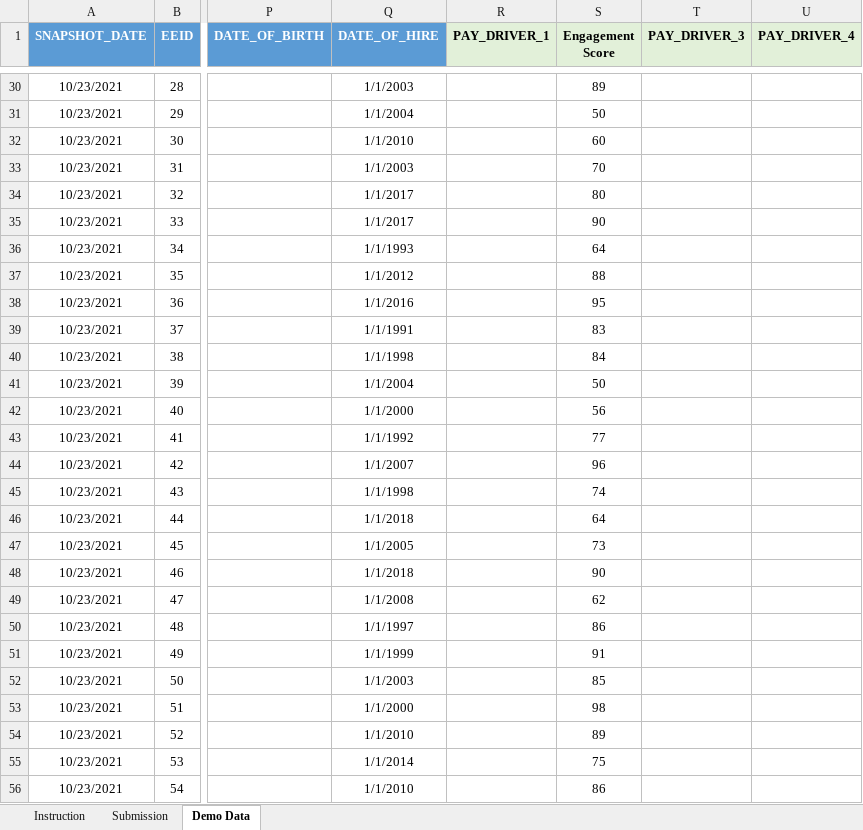
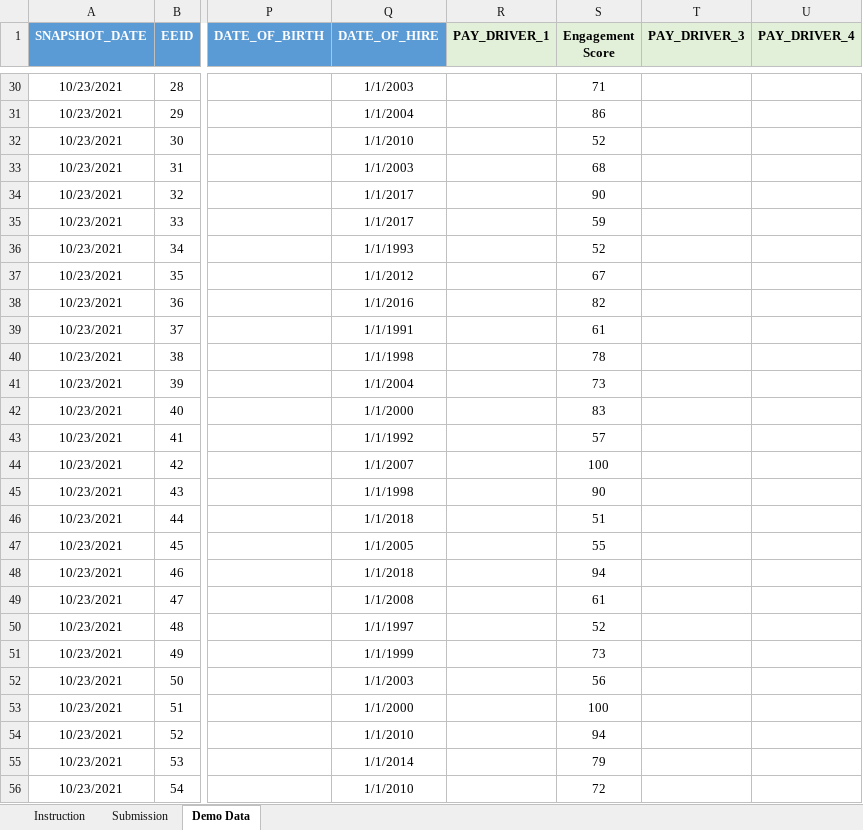
Before and after one commit to startupcode001/payequity, an Excel workbook: Data/Pay Equity Data Template.xlsx, sheet Demo Data, drawn as a sheet; only a part is shown, gaps mark what is left out; values as stored, in another font and other column widths than the file's, no borders; the diff covers the shown part only; the diff names each change by its address in the sheet, - before the commit and + after, or states it on an @@ line.

```diff
--- a/Data/Pay Equity Data Template.xlsx (sheet Demo Data)
+++ b/Data/Pay Equity Data Template.xlsx (sheet Demo Data)
-S30 (Engagement Score): 89
+S30 (Engagement Score): 71
-S31 (Engagement Score): 50
+S31 (Engagement Score): 86
-S32 (Engagement Score): 60
+S32 (Engagement Score): 52
-S33 (Engagement Score): 70
+S33 (Engagement Score): 68
-S34 (Engagement Score): 80
+S34 (Engagement Score): 90
-S35 (Engagement Score): 90
+S35 (Engagement Score): 59
-S36 (Engagement Score): 64
+S36 (Engagement Score): 52
-S37 (Engagement Score): 88
+S37 (Engagement Score): 67
-S38 (Engagement Score): 95
+S38 (Engagement Score): 82
-S39 (Engagement Score): 83
+S39 (Engagement Score): 61
-S40 (Engagement Score): 84
+S40 (Engagement Score): 78
-S41 (Engagement Score): 50
+S41 (Engagement Score): 73
-S42 (Engagement Score): 56
+S42 (Engagement Score): 83
-S43 (Engagement Score): 77
+S43 (Engagement Score): 57
-S44 (Engagement Score): 96
+S44 (Engagement Score): 100
-S45 (Engagement Score): 74
+S45 (Engagement Score): 90
-S46 (Engagement Score): 64
+S46 (Engagement Score): 51
-S47 (Engagement Score): 73
+S47 (Engagement Score): 55
-S48 (Engagement Score): 90
+S48 (Engagement Score): 94
-S49 (Engagement Score): 62
+S49 (Engagement Score): 61
-S50 (Engagement Score): 86
+S50 (Engagement Score): 52
-S51 (Engagement Score): 91
+S51 (Engagement Score): 73
-S52 (Engagement Score): 85
+S52 (Engagement Score): 56
-S53 (Engagement Score): 98
+S53 (Engagement Score): 100
-S54 (Engagement Score): 89
+S54 (Engagement Score): 94
-S55 (Engagement Score): 75
+S55 (Engagement Score): 79
-S56 (Engagement Score): 86
+S56 (Engagement Score): 72
```
Also changed, not shown: 875 edited cells elsewhere in this sheet, sheet Submission, sheet Instruction, Developement/Developement.xlsx, gap_budget_0_F.xlsx, 55 other files.
